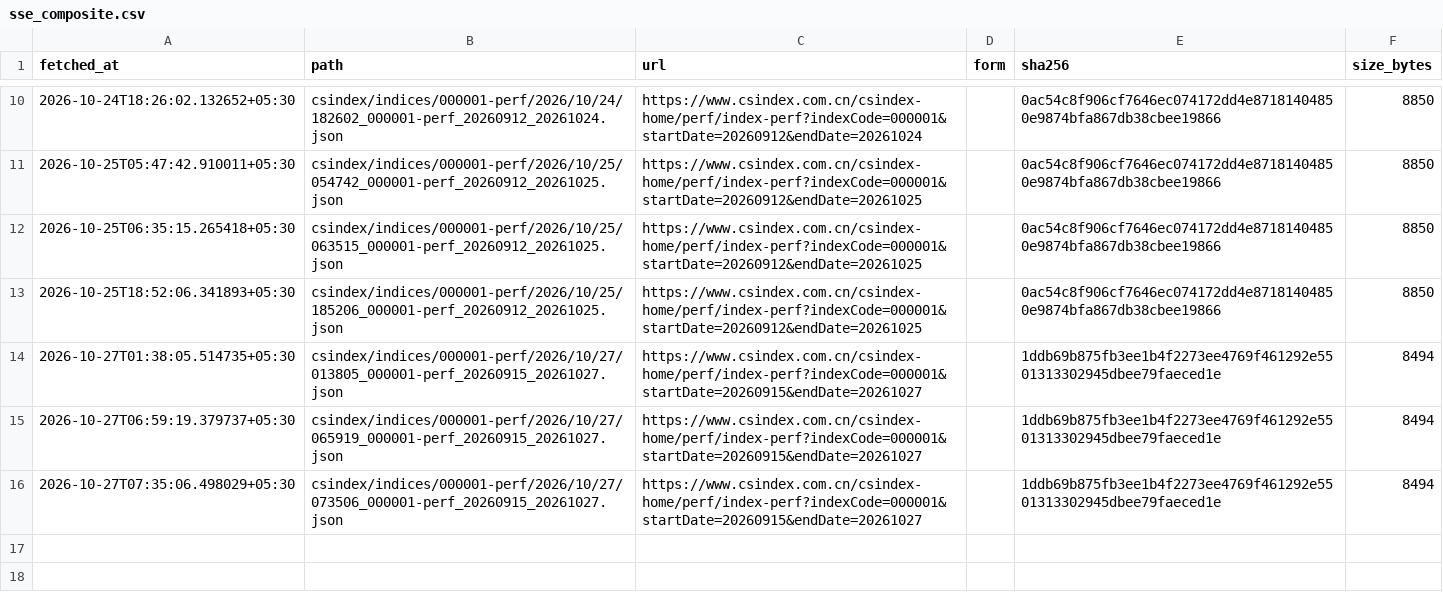
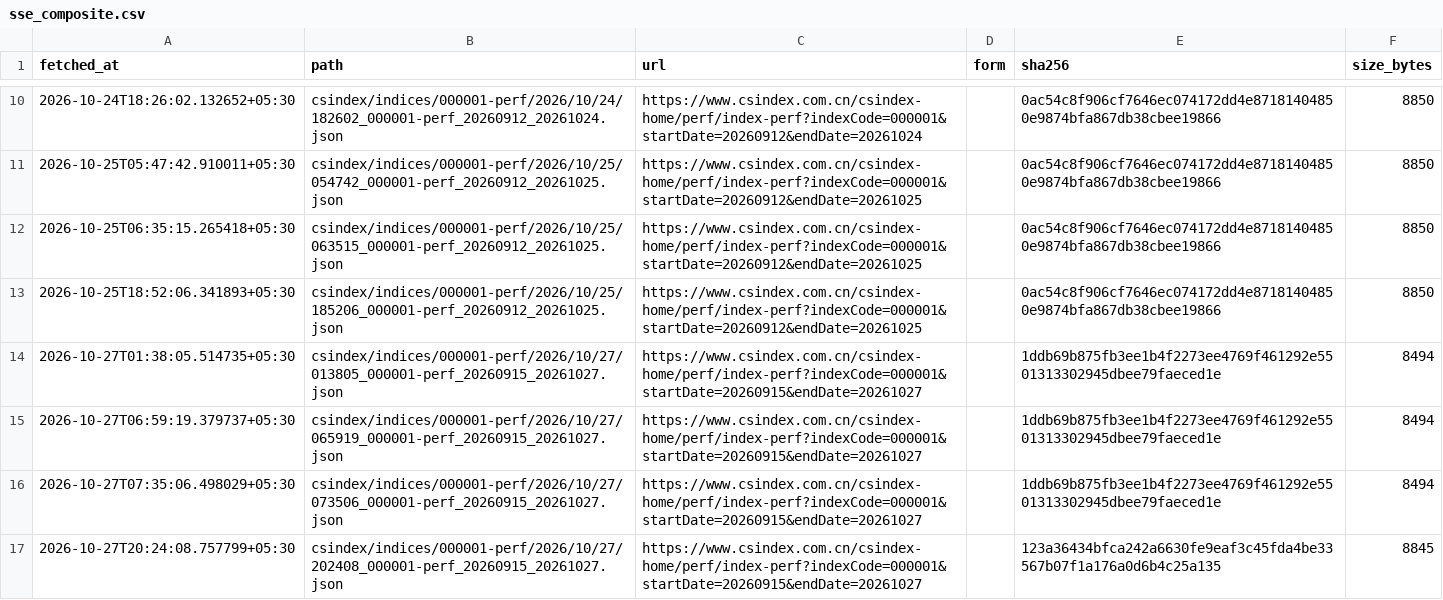
Before and after one commit to contactexepex/omenix-trading, a CSV file: research/data/manifests/global-cues/sse_composite.csv, drawn as a sheet; only a part is shown, gaps mark what is left out; the diff names each change by its address in the sheet, - before the commit and + after, or states it on an @@ line.

```diff
--- a/research/data/manifests/global-cues/sse_composite.csv
+++ b/research/data/manifests/global-cues/sse_composite.csv
+row 17: 2026-10-27T20:24:08.757799+05:30 | csindex/indices/000001-perf/2026/10/27/202408_000001-perf_20260915_20261027.json | https://www.csindex.com.cn/csindex-home/perf/index-perf?indexCode=000001&startDate=20260915&endDate=20261027 |  | 123a36434bfca242a6630fe9eaf3c45fda4be33567b07f1a176a0d6b4c25a135 | 8845
```
Also changed, not shown: research/data/manifests/global-cues/eurostoxx50_yahoo.csv, research/data/manifests/global-cues/sse_composite_yahoo.csv, 19 other files.
